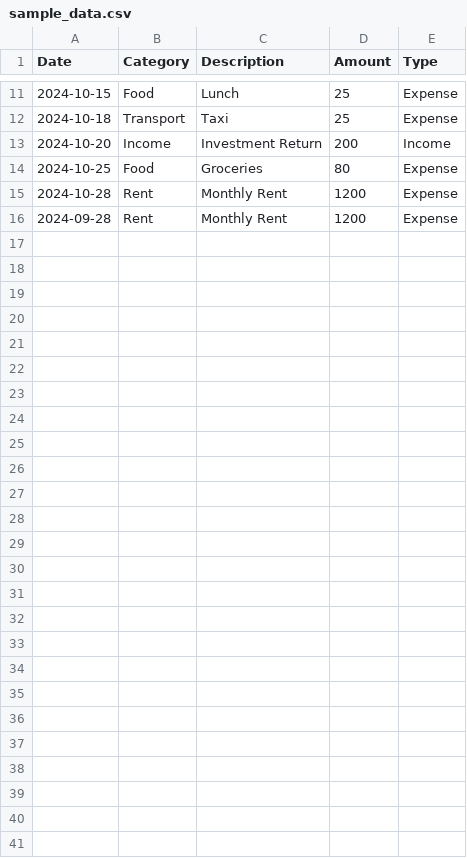
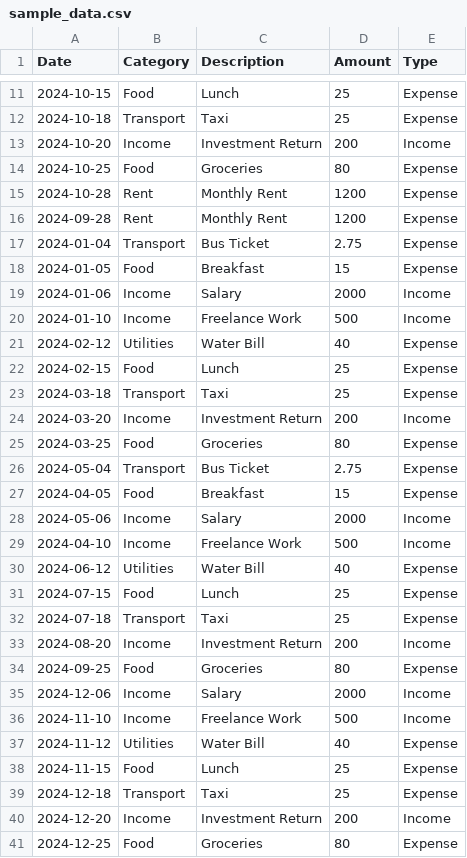
Before and after one commit to curlingrei/DS201_final_project, a CSV file: sample_data.csv, drawn as a sheet; only a part is shown, gaps mark what is left out.

```diff
--- a/sample_data.csv
+++ b/sample_data.csv
@@ -16 +16,26 @@ Date,Category,Description,Amount,Type
 2024-09-28,Rent,Monthly Rent,1200,Expense
+2024-01-04,Transport,Bus Ticket,2.75,Expense
+2024-01-05,Food,Breakfast,15,Expense
+2024-01-06,Income,Salary,2000,Income
+2024-01-10,Income,Freelance Work,500,Income
+2024-02-12,Utilities,Water Bill,40,Expense
+2024-02-15,Food,Lunch,25,Expense
+2024-03-18,Transport,Taxi,25,Expense
+2024-03-20,Income,Investment Return,200,Income
+2024-03-25,Food,Groceries,80,Expense
+2024-05-04,Transport,Bus Ticket,2.75,Expense
+2024-04-05,Food,Breakfast,15,Expense
+2024-05-06,Income,Salary,2000,Income
+2024-04-10,Income,Freelance Work,500,Income
+2024-06-12,Utilities,Water Bill,40,Expense
+2024-07-15,Food,Lunch,25,Expense
+2024-07-18,Transport,Taxi,25,Expense
+2024-08-20,Income,Investment Return,200,Income
+2024-09-25,Food,Groceries,80,Expense
+2024-12-06,Income,Salary,2000,Income
+2024-11-10,Income,Freelance Work,500,Income
+2024-11-12,Utilities,Water Bill,40,Expense
+2024-11-15,Food,Lunch,25,Expense
+2024-12-18,Transport,Taxi,25,Expense
+2024-12-20,Income,Investment Return,200,Income
+2024-12-25,Food,Groceries,80,Expense
```
Also changed, not shown: 7 other files.
